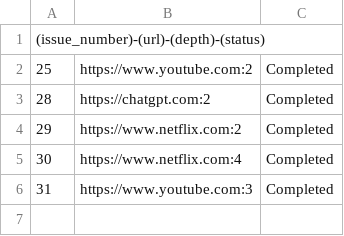
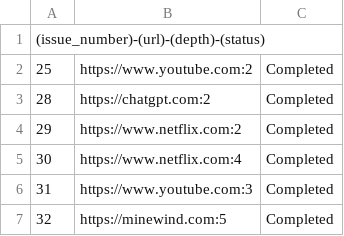
Before and after one commit to unaveragetech/PagesXcrawler, a CSV file: data/issues_status.csv, drawn as a sheet.

```diff
--- a/data/issues_status.csv
+++ b/data/issues_status.csv
@@ -6 +6,2 @@
 31,https://www.youtube.com:3,Completed
+32,https://minewind.com:5,Completed
```
Also changed, not shown: 3 other files.
